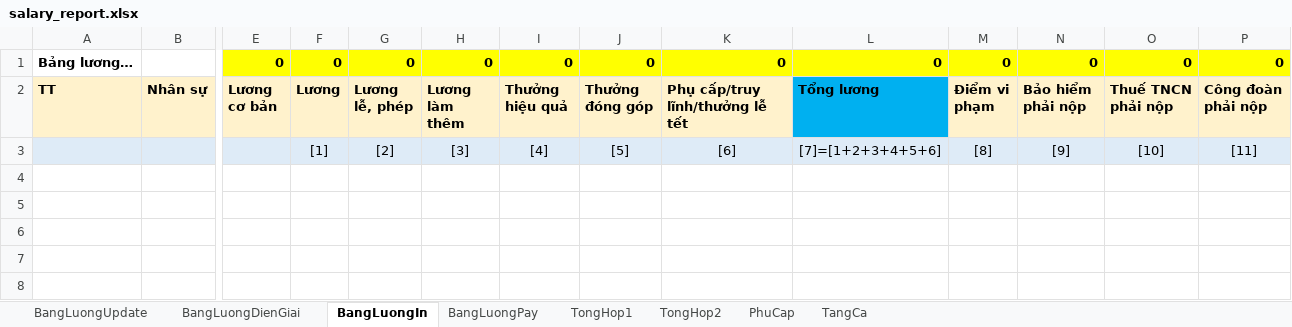
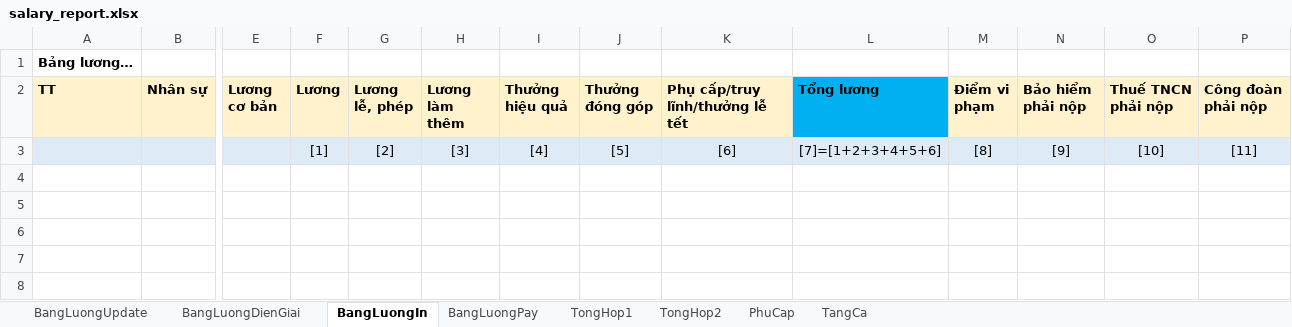
Before and after one commit to szen7dev/trixgo-cbs-micro, an Excel workbook: files/templates/excels/salary_report.xlsx, sheet BangLuongIn, drawn as a sheet; only a part is shown, gaps mark what is left out; values as stored, in another font and other column widths than the file's, no borders; removed rows and columns are numbered as before the commit, all else as after; rows hold the shown columns only; the diff names each change by its address in the sheet, - before the commit and + after, or states it on an @@ line.

```diff
--- a/files/templates/excels/salary_report.xlsx (sheet BangLuongIn)
+++ b/files/templates/excels/salary_report.xlsx (sheet BangLuongIn)
-row 1: Bảng lương… |  | 0 | 0 | 0 | 0 | 0 | 0 | 0 | 0 | 0 | 0 | 0 | 0
+row 1: Bảng lương…
```
Also changed, not shown: 1 other file.
